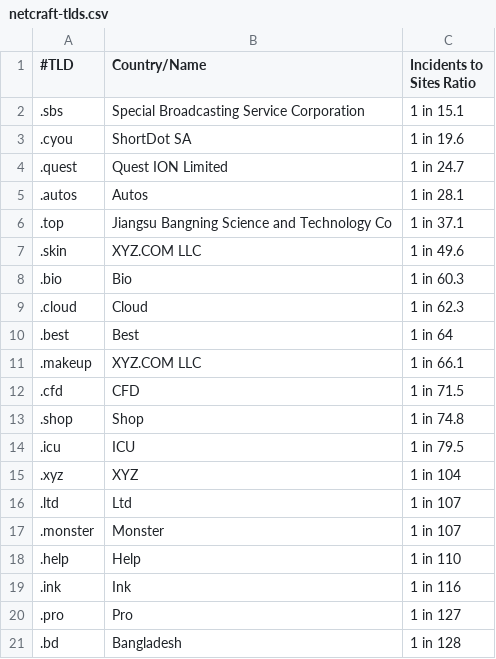
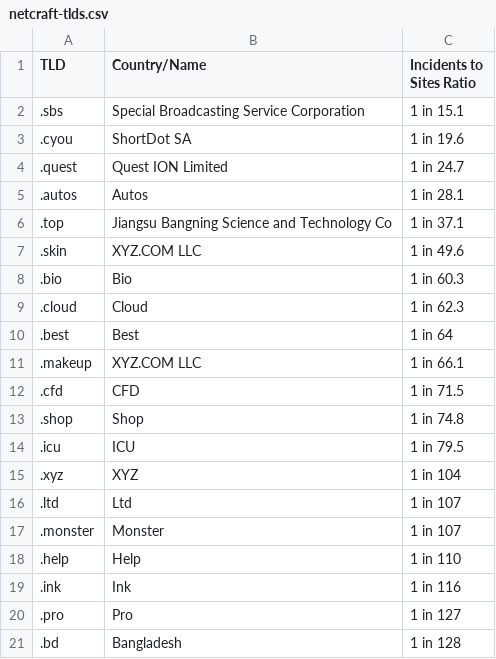
Before and after one commit to cyb3rmik3/Hunting-Lists, a CSV file: netcraft-tlds.csv, drawn as a sheet.

Commit message:
Update netcraft-tlds.csv

```diff
--- a/netcraft-tlds.csv
+++ b/netcraft-tlds.csv
@@ -1,2 +1,2 @@
-#TLD,Country/Name,Incidents to Sites Ratio
+TLD,Country/Name,Incidents to Sites Ratio
 .sbs,Special Broadcasting Service Corporation,1 in 15.1
```
